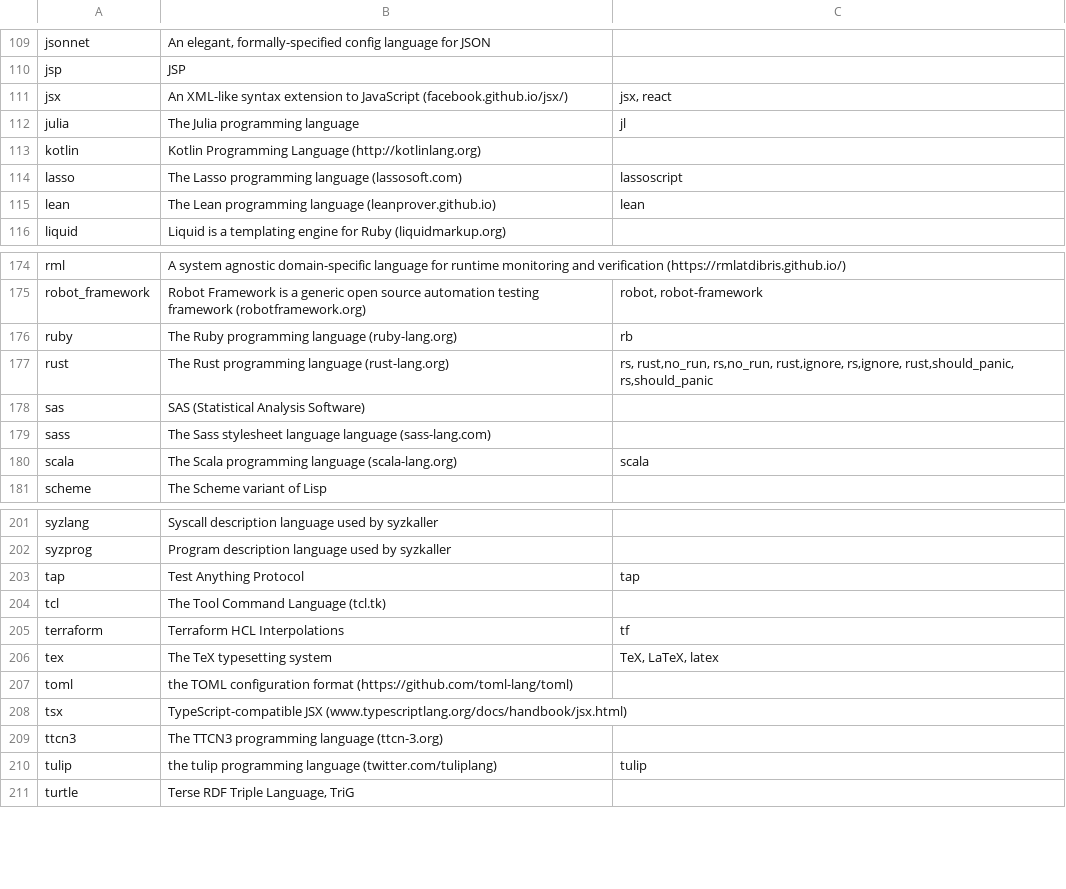
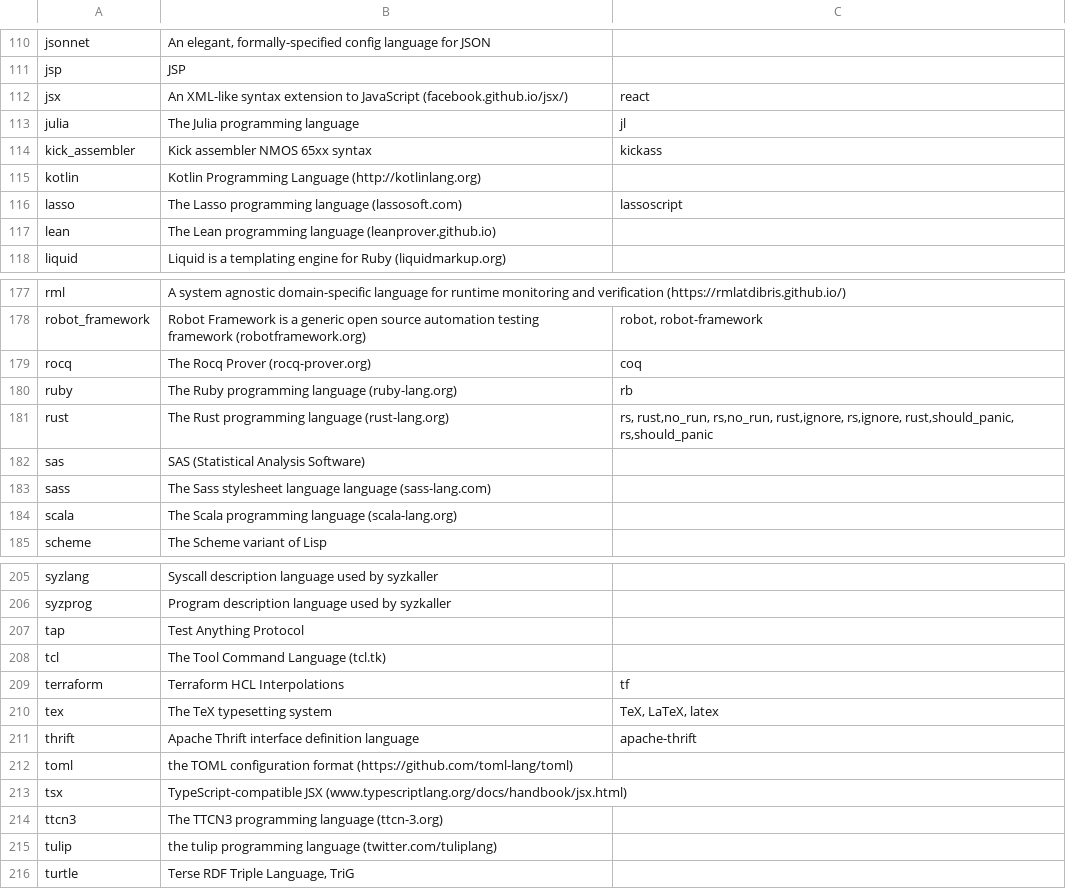
Before and after one commit to mikuta0407/buropher, a TSV file: web/templates/help/wiki_syntax/code_highlighting_languages.tsv, drawn as a sheet; only a part is shown, gaps mark what is left out; the diff covers the shown part only.

```diff
--- a/web/templates/help/wiki_syntax/code_highlighting_languages.tsv
+++ b/web/templates/help/wiki_syntax/code_highlighting_languages.tsv
@@ -110,7 +111,8 @@ jsonnet	An elegant, formally-specified config language for JSON
 jsp	JSP	
-jsx	An XML-like syntax extension to JavaScript (facebook.github.io/jsx/)	jsx, react
+jsx	An XML-like syntax extension to JavaScript (facebook.github.io/jsx/)	react
 julia	The Julia programming language	jl
+kick_assembler	Kick assembler NMOS 65xx syntax	kickass
 kotlin	Kotlin Programming Language (http://kotlinlang.org)	
 lasso	The Lasso programming language (lassosoft.com)	lassoscript
-lean	The Lean programming language (leanprover.github.io)	lean
+lean	The Lean programming language (leanprover.github.io)	
 liquid	Liquid is a templating engine for Ruby (liquidmarkup.org)	
@@ -175,2 +178,3 @@ rml	A system agnostic domain-specific language for runtime monitoring and verifi
 robot_framework	Robot Framework is a generic open source automation testing framework (robotframework.org)	robot, robot-framework
+rocq	The Rocq Prover (rocq-prover.org)	coq
 ruby	The Ruby programming language (ruby-lang.org)	rb
@@ -179,3 +183,3 @@ sas	SAS (Statistical Analysis Software)
 sass	The Sass stylesheet language language (sass-lang.com)	
-scala	The Scala programming language (scala-lang.org)	scala
+scala	The Scala programming language (scala-lang.org)	
 scheme	The Scheme variant of Lisp	
@@ -202,3 +206,3 @@ syzlang	Syscall description language used by syzkaller
 syzprog	Program description language used by syzkaller	
-tap	Test Anything Protocol	tap
+tap	Test Anything Protocol	
 tcl	The Tool Command Language (tcl.tk)	
@@ -206,2 +210,3 @@ terraform	Terraform HCL Interpolations	tf
 tex	The TeX typesetting system	TeX, LaTeX, latex
+thrift	Apache Thrift interface definition language	apache-thrift
 toml	the TOML configuration format (https://github.com/toml-lang/toml)	
@@ -209,3 +214,3 @@ tsx	TypeScript-compatible JSX (www.typescriptlang.org/docs/handbook/jsx.html)
 ttcn3	The TTCN3 programming language (ttcn-3.org)	
-tulip	the tulip programming language (twitter.com/tuliplang)	tulip
+tulip	the tulip programming language (twitter.com/tuliplang)	
 turtle	Terse RDF Triple Language, TriG	
```
Also changed, not shown: 4 added rows, 1 removed row and 20 edited cells elsewhere in this file, 50 other files.
